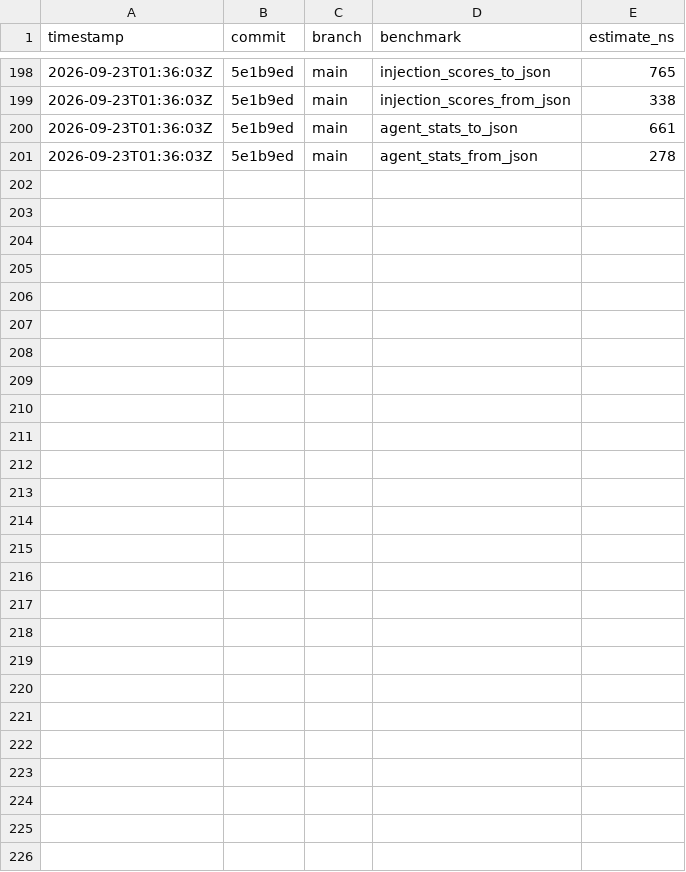
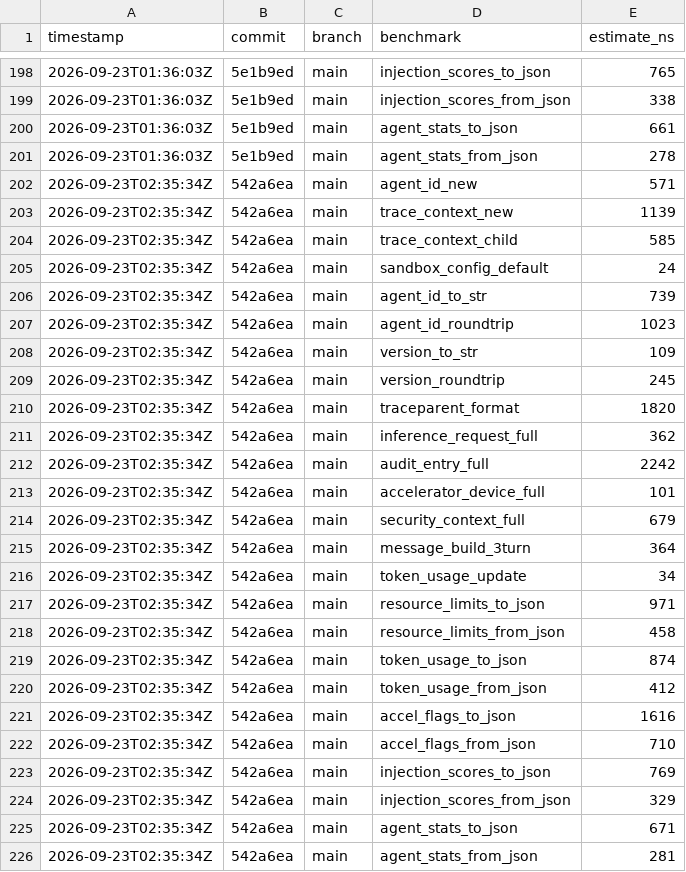
Before and after one commit to MacCracken/agnostik, a CSV file: docs/benchmarks/history.csv, drawn as a sheet; only a part is shown, gaps mark what is left out; the diff names each change by its address in the sheet, - before the commit and + after, or states it on an @@ line.

Commit message:
version cut

```diff
--- a/docs/benchmarks/history.csv
+++ b/docs/benchmarks/history.csv
+row 202: 2026-09-23T02:35:34Z | 542a6ea | main | agent_id_new | 571
+row 203: 2026-09-23T02:35:34Z | 542a6ea | main | trace_context_new | 1139
+row 204: 2026-09-23T02:35:34Z | 542a6ea | main | trace_context_child | 585
+row 205: 2026-09-23T02:35:34Z | 542a6ea | main | sandbox_config_default | 24
+row 206: 2026-09-23T02:35:34Z | 542a6ea | main | agent_id_to_str | 739
+row 207: 2026-09-23T02:35:34Z | 542a6ea | main | agent_id_roundtrip | 1023
+row 208: 2026-09-23T02:35:34Z | 542a6ea | main | version_to_str | 109
+row 209: 2026-09-23T02:35:34Z | 542a6ea | main | version_roundtrip | 245
+row 210: 2026-09-23T02:35:34Z | 542a6ea | main | traceparent_format | 1820
+row 211: 2026-09-23T02:35:34Z | 542a6ea | main | inference_request_full | 362
+row 212: 2026-09-23T02:35:34Z | 542a6ea | main | audit_entry_full | 2242
+row 213: 2026-09-23T02:35:34Z | 542a6ea | main | accelerator_device_full | 101
+row 214: 2026-09-23T02:35:34Z | 542a6ea | main | security_context_full | 679
+row 215: 2026-09-23T02:35:34Z | 542a6ea | main | message_build_3turn | 364
+row 216: 2026-09-23T02:35:34Z | 542a6ea | main | token_usage_update | 34
+row 217: 2026-09-23T02:35:34Z | 542a6ea | main | resource_limits_to_json | 971
+row 218: 2026-09-23T02:35:34Z | 542a6ea | main | resource_limits_from_json | 458
+row 219: 2026-09-23T02:35:34Z | 542a6ea | main | token_usage_to_json | 874
+row 220: 2026-09-23T02:35:34Z | 542a6ea | main | token_usage_from_json | 412
+row 221: 2026-09-23T02:35:34Z | 542a6ea | main | accel_flags_to_json | 1616
+row 222: 2026-09-23T02:35:34Z | 542a6ea | main | accel_flags_from_json | 710
+row 223: 2026-09-23T02:35:34Z | 542a6ea | main | injection_scores_to_json | 769
+row 224: 2026-09-23T02:35:34Z | 542a6ea | main | injection_scores_from_json | 329
+row 225: 2026-09-23T02:35:34Z | 542a6ea | main | agent_stats_to_json | 671
+row 226: 2026-09-23T02:35:34Z | 542a6ea | main | agent_stats_from_json | 281
```
Also changed, not shown: 9 other files.
